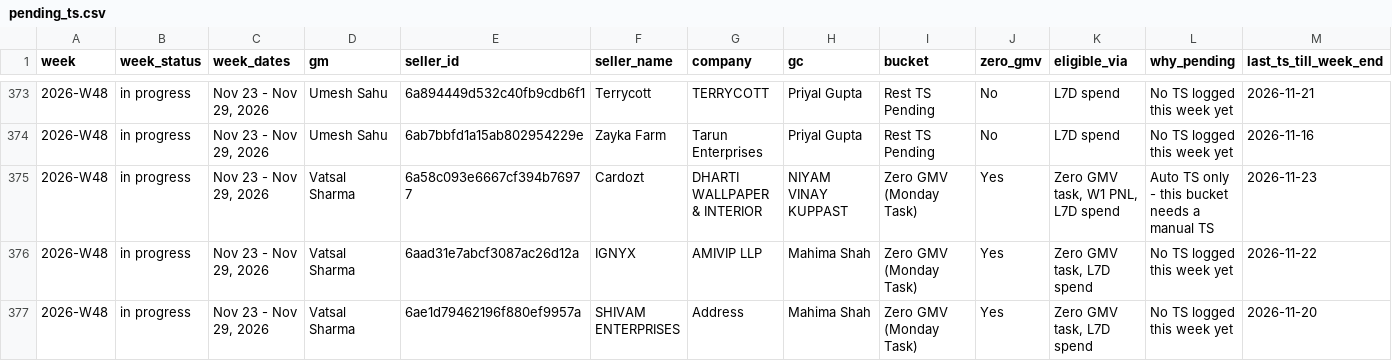
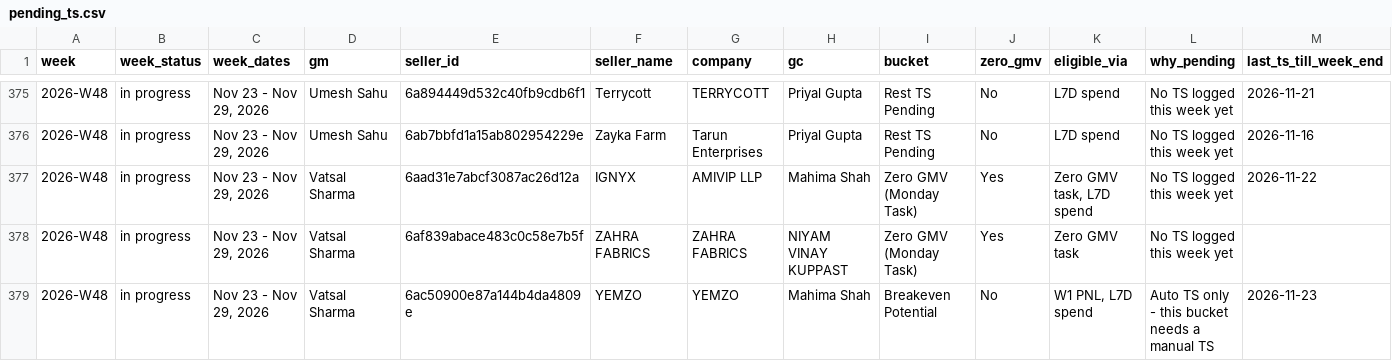
Before and after one commit to bhavanaahirwar/Troubleshoot_dashboard_GMs, a CSV file: data/pending_ts.csv, drawn as a sheet; only a part is shown, gaps mark what is left out; the shorter side is filled out with more unchanged rows; removed rows and columns are numbered as before the commit, all else as after; rows hold the shown columns only; the diff covers the shown part only; the diff names each change by its address in the sheet, - before the commit and + after, or states it on an @@ line.

```diff
--- a/data/pending_ts.csv
+++ b/data/pending_ts.csv
-row 375: 2026-W48 | in progress | Nov 23 - Nov 29, 2026 | Vatsal Sharma | 6a58c093e6667cf394b76977 | Cardozt | DHARTI WALLPAPER & INTERIOR | NIYAM VINAY KUPPAST | Zero GMV (Monday Task) | Yes | Zero GMV task, W1 PNL, L7D spend | Auto TS only - this bucket needs a manual TS | 2026-11-23
-row 377: 2026-W48 | in progress | Nov 23 - Nov 29, 2026 | Vatsal Sharma | 6ae1d79462196f880ef9957a | SHIVAM ENTERPRISES | Address | Mahima Shah | Zero GMV (Monday Task) | Yes | Zero GMV task, L7D spend | No TS logged this week yet | 2026-11-20
```
Also changed, not shown: 2 added rows, 2 removed rows and 7 edited cells elsewhere in this file, 2 other files.
